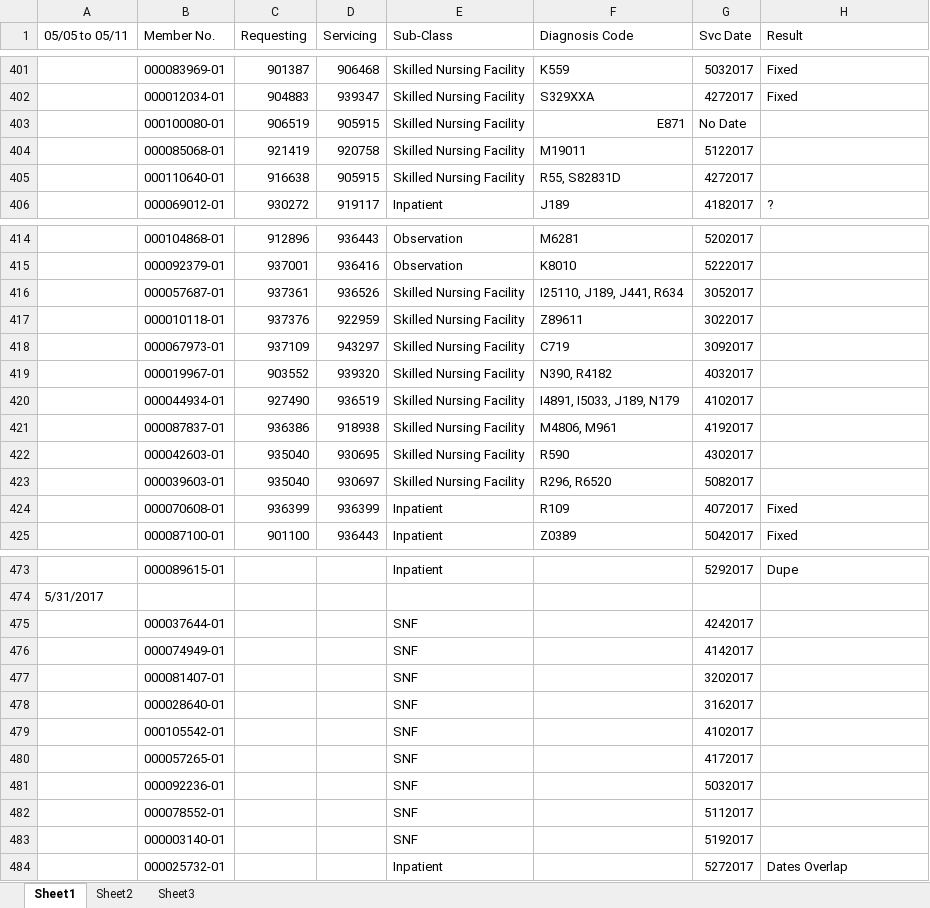
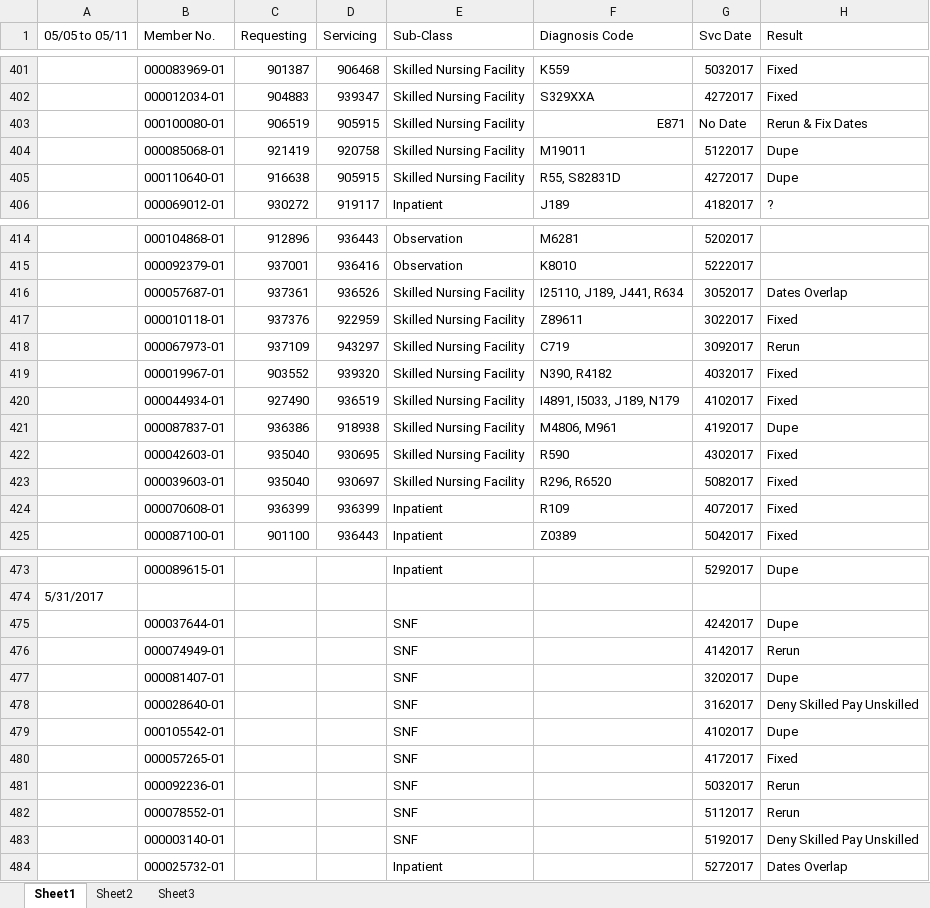
Before and after one commit to jay264/medibot-amisys, an Excel workbook: errors/Error Report Inpatient.xlsx, sheet Sheet1, drawn as a sheet; only a part is shown, gaps mark what is left out; values as stored, in another font and other column widths than the file's, no cell formats; the diff covers the shown part only; the diff names each change by its address in the sheet, - before the commit and + after, or states it on an @@ line.

Commit message:
SNFs through June

```diff
--- a/errors/Error Report Inpatient.xlsx (sheet Sheet1)
+++ b/errors/Error Report Inpatient.xlsx (sheet Sheet1)
-H403 (Result): (empty)
+H403 (Result): Rerun & Fix Dates
-H404:H405 (Result): (empty)
+H404:H405 (Result): Dupe
-H416 (Result): (empty)
+H416 (Result): Dates Overlap
-H417 (Result): (empty)
+H417 (Result): Fixed
-H418 (Result): (empty)
+H418 (Result): Rerun
-H419:H420 (Result): (empty)
+H419:H420 (Result): Fixed
-H421 (Result): (empty)
+H421 (Result): Dupe
-H422:H423 (Result): (empty)
+H422:H423 (Result): Fixed
-H475 (Result): (empty)
+H475 (Result): Dupe
-H476 (Result): (empty)
+H476 (Result): Rerun
-H477 (Result): (empty)
+H477 (Result): Dupe
-H478 (Result): (empty)
+H478 (Result): Deny Skilled Pay Unskilled
-H479 (Result): (empty)
+H479 (Result): Dupe
-H480 (Result): (empty)
+H480 (Result): Fixed
-H481:H482 (Result): (empty)
+H481:H482 (Result): Rerun
-H483 (Result): (empty)
+H483 (Result): Deny Skilled Pay Unskilled
```
Also changed, not shown: 15 edited cells elsewhere in this sheet, cell formats.
